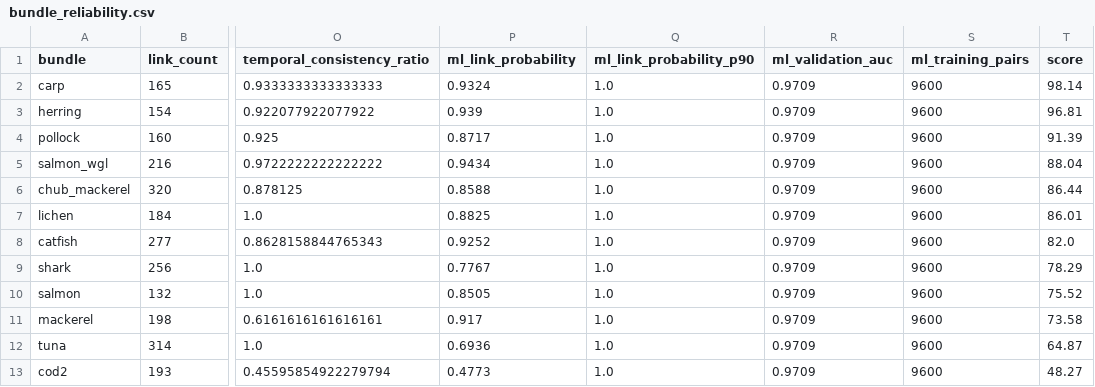
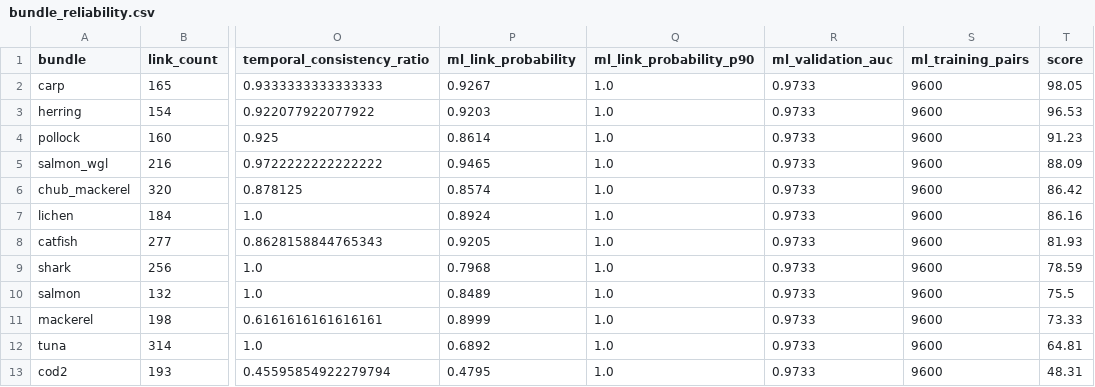
Before and after one commit to AKA-Seven/HKUST-MSBD5005-2026, a CSV file: outputs/q2/bundle_reliability.csv, drawn as a sheet; only a part is shown, gaps mark what is left out; the diff names each change by its address in the sheet, - before the commit and + after, or states it on an @@ line.

```diff
--- a/outputs/q2/bundle_reliability.csv
+++ b/outputs/q2/bundle_reliability.csv
-P2 (ml_link_probability): 0.9324
+P2 (ml_link_probability): 0.9267
-R2:R13 (ml_validation_auc): 0.9709
+R2:R13 (ml_validation_auc): 0.9733
-T2 (score): 98.14
+T2 (score): 98.05
-P3 (ml_link_probability): 0.939
+P3 (ml_link_probability): 0.9203
-T3 (score): 96.81
+T3 (score): 96.53
-P4 (ml_link_probability): 0.8717
+P4 (ml_link_probability): 0.8614
-T4 (score): 91.39
+T4 (score): 91.23
-P5 (ml_link_probability): 0.9434
+P5 (ml_link_probability): 0.9465
-T5 (score): 88.04
+T5 (score): 88.09
-P6 (ml_link_probability): 0.8588
+P6 (ml_link_probability): 0.8574
-T6 (score): 86.44
+T6 (score): 86.42
-P7 (ml_link_probability): 0.8825
+P7 (ml_link_probability): 0.8924
-T7 (score): 86.01
+T7 (score): 86.16
-P8 (ml_link_probability): 0.9252
+P8 (ml_link_probability): 0.9205
-T8 (score): 82.0
+T8 (score): 81.93
-P9 (ml_link_probability): 0.7767
+P9 (ml_link_probability): 0.7968
-T9 (score): 78.29
+T9 (score): 78.59
-P10 (ml_link_probability): 0.8505
+P10 (ml_link_probability): 0.8489
-T10 (score): 75.52
+T10 (score): 75.5
-P11 (ml_link_probability): 0.917
+P11 (ml_link_probability): 0.8999
-T11 (score): 73.58
+T11 (score): 73.33
-P12 (ml_link_probability): 0.6936
+P12 (ml_link_probability): 0.6892
-T12 (score): 64.87
+T12 (score): 64.81
-P13 (ml_link_probability): 0.4773
+P13 (ml_link_probability): 0.4795
-T13 (score): 48.27
+T13 (score): 48.31
```
Also changed, not shown: outputs/q4/edge_clusters.csv, 32 other files.
